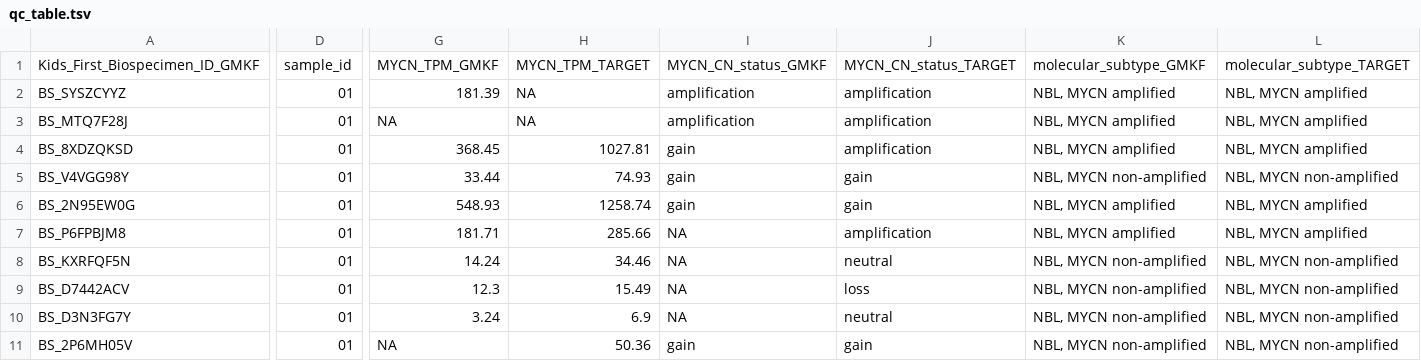
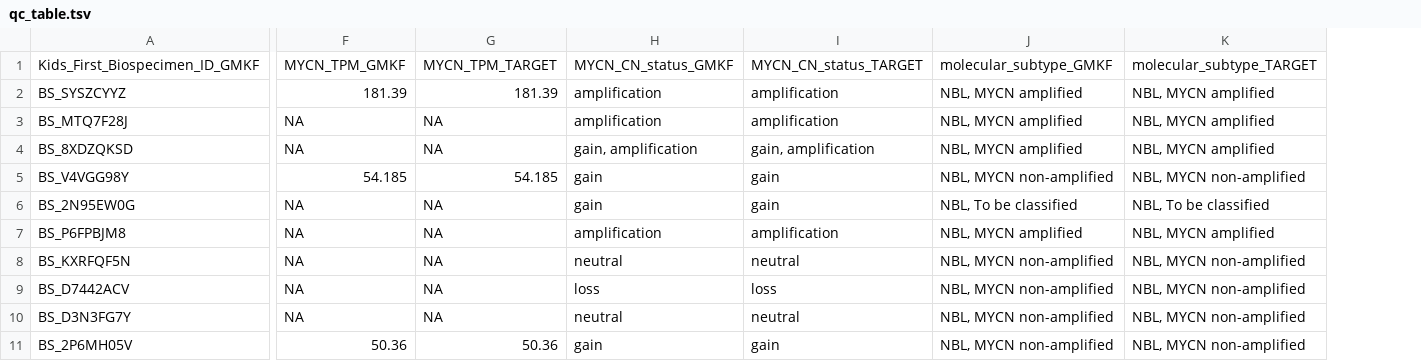
Before and after one commit to rokitalab/OpenPedCan-analysis, a TSV file: analyses/molecular-subtyping-NBL/results/qc_table.tsv, drawn as a sheet; only a part is shown, gaps mark what is left out; removed rows and columns are numbered as before the commit, all else as after; the diff names each change by its address in the sheet, - before the commit and + after, or states it on an @@ line.

```diff
--- a/analyses/molecular-subtyping-NBL/results/qc_table.tsv
+++ b/analyses/molecular-subtyping-NBL/results/qc_table.tsv
-column D, rows 1-11: sample_id | 01 | 01 | 01 | 01 | 01 | 01 | 01 | 01 | 01 | 01
-G2: NA
+G2: 181.39
-F4: 368.45
+F4: NA
-G4: 1027.81
+G4: NA
-H4: gain
+H4: gain, amplification
-I4: amplification
+I4: gain, amplification
-F5: 33.44
+F5: 54.185
-G5: 74.93
+G5: 54.185
-F6: 548.93
+F6: NA
-G6: 1258.74
+G6: NA
-J6: NBL, MYCN amplified
+J6: NBL, To be classified
-K6: NBL, MYCN amplified
+K6: NBL, To be classified
-F7: 181.71
+F7: NA
-G7: 285.66
+G7: NA
-H7: NA
+H7: amplification
-F8: 14.24
+F8: NA
-G8: 34.46
+G8: NA
-H8: NA
+H8: neutral
-F9: 12.3
+F9: NA
-G9: 15.49
+G9: NA
-H9: NA
+H9: loss
-F10: 3.24
+F10: NA
-G10: 6.9
+G10: NA
-H10: NA
+H10: neutral
-F11: NA
+F11: 50.36
```
Also changed, not shown: 51 other files.
